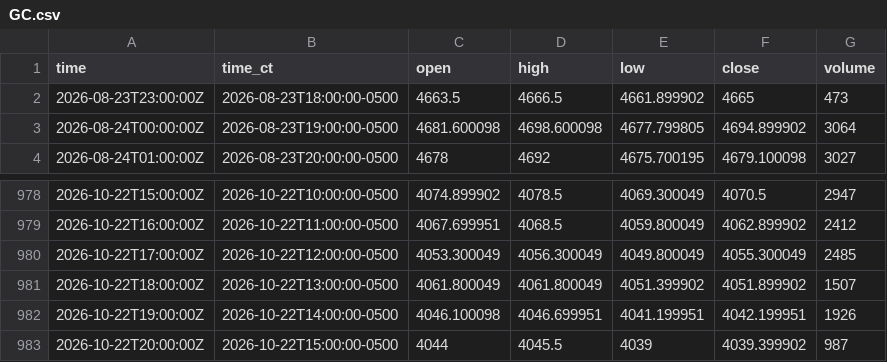
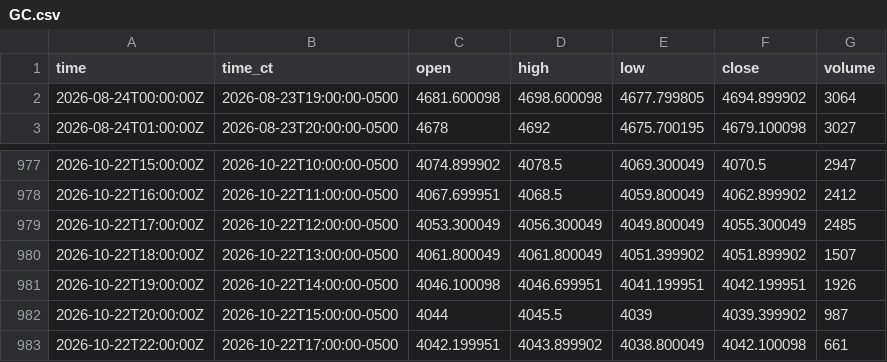
Before and after one commit to HAM-X/whs-data, a CSV file: data/bars/15m/GC.csv, drawn as a sheet; only a part is shown, gaps mark what is left out; removed rows and columns are numbered as before the commit, all else as after; the diff names each change by its address in the sheet, - before the commit and + after, or states it on an @@ line.

```diff
--- a/data/bars/15m/GC.csv
+++ b/data/bars/15m/GC.csv
-row 2: 2026-08-23T23:00:00Z | 2026-08-23T18:00:00-0500 | 4663.5 | 4666.5 | 4661.899902 | 4665 | 473
+row 983: 2026-10-22T22:00:00Z | 2026-10-22T17:00:00-0500 | 4042.199951 | 4043.899902 | 4038.800049 | 4042.100098 | 661
```
Also changed, not shown: data/bars/15m/6B.csv, data/bars/15m/6C.csv, 38 other files.
